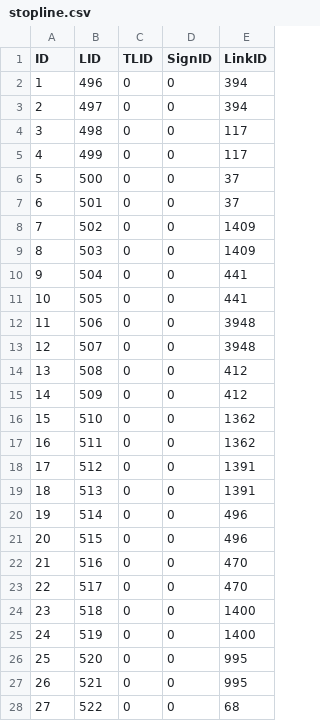
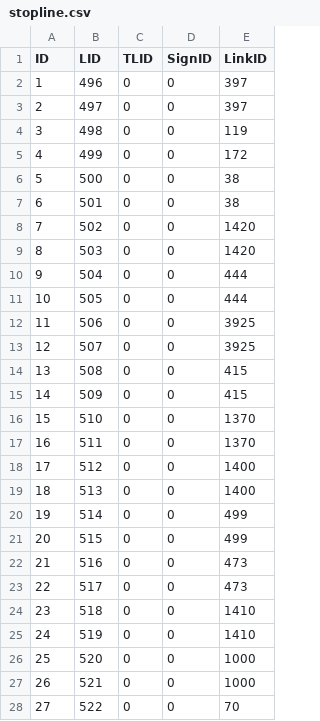
Before and after one commit to lgsvl/autoware-data, a CSV file: Shalun/data/map/vector_map/stopline.csv, drawn as a sheet; only a part is shown; the diff covers the shown part only.

```diff
--- a/Shalun/data/map/vector_map/stopline.csv
+++ b/Shalun/data/map/vector_map/stopline.csv
@@ -1,28 +1,28 @@
 ID,LID,TLID,SignID,LinkID
-1,496,0,0,394
-2,497,0,0,394
-3,498,0,0,117
-4,499,0,0,117
-5,500,0,0,37
-6,501,0,0,37
-7,502,0,0,1409
-8,503,0,0,1409
-9,504,0,0,441
-10,505,0,0,441
-11,506,0,0,3948
-12,507,0,0,3948
-13,508,0,0,412
-14,509,0,0,412
-15,510,0,0,1362
-16,511,0,0,1362
-17,512,0,0,1391
-18,513,0,0,1391
-19,514,0,0,496
-20,515,0,0,496
-21,516,0,0,470
-22,517,0,0,470
-23,518,0,0,1400
-24,519,0,0,1400
-25,520,0,0,995
-26,521,0,0,995
-27,522,0,0,68
+1,496,0,0,397
+2,497,0,0,397
+3,498,0,0,119
+4,499,0,0,172
+5,500,0,0,38
+6,501,0,0,38
+7,502,0,0,1420
+8,503,0,0,1420
+9,504,0,0,444
+10,505,0,0,444
+11,506,0,0,3925
+12,507,0,0,3925
+13,508,0,0,415
+14,509,0,0,415
+15,510,0,0,1370
+16,511,0,0,1370
+17,512,0,0,1400
+18,513,0,0,1400
+19,514,0,0,499
+20,515,0,0,499
+21,516,0,0,473
+22,517,0,0,473
+23,518,0,0,1410
+24,519,0,0,1410
+25,520,0,0,1000
+26,521,0,0,1000
+27,522,0,0,70
```
Also changed, not shown: 75 edited cells elsewhere in this file, Shalun/data/map/vector_map/dtlane.csv, Shalun/data/map/vector_map/lane.csv, 4 other files.
